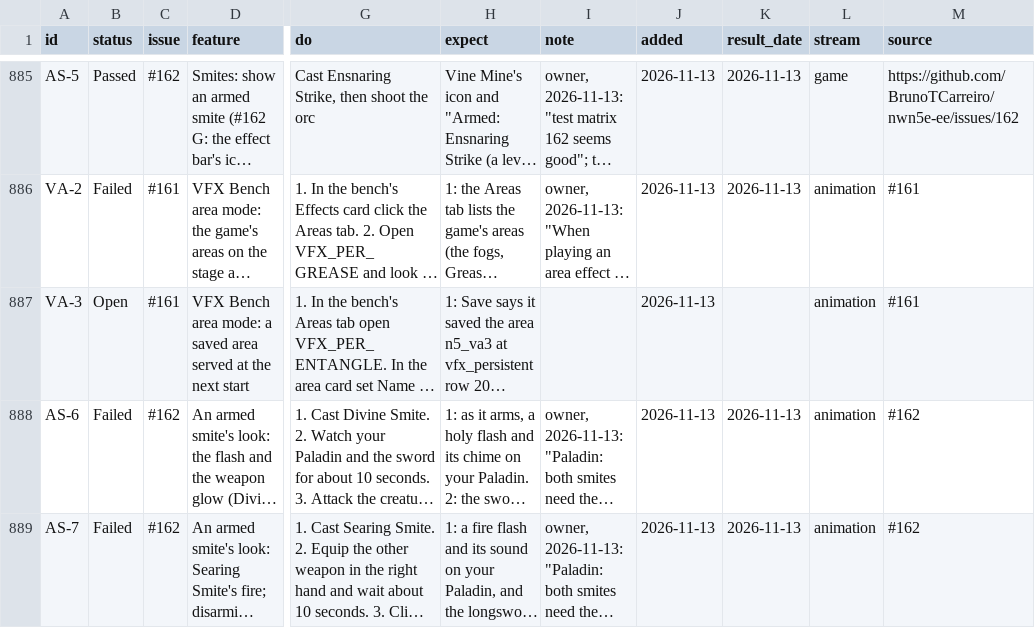
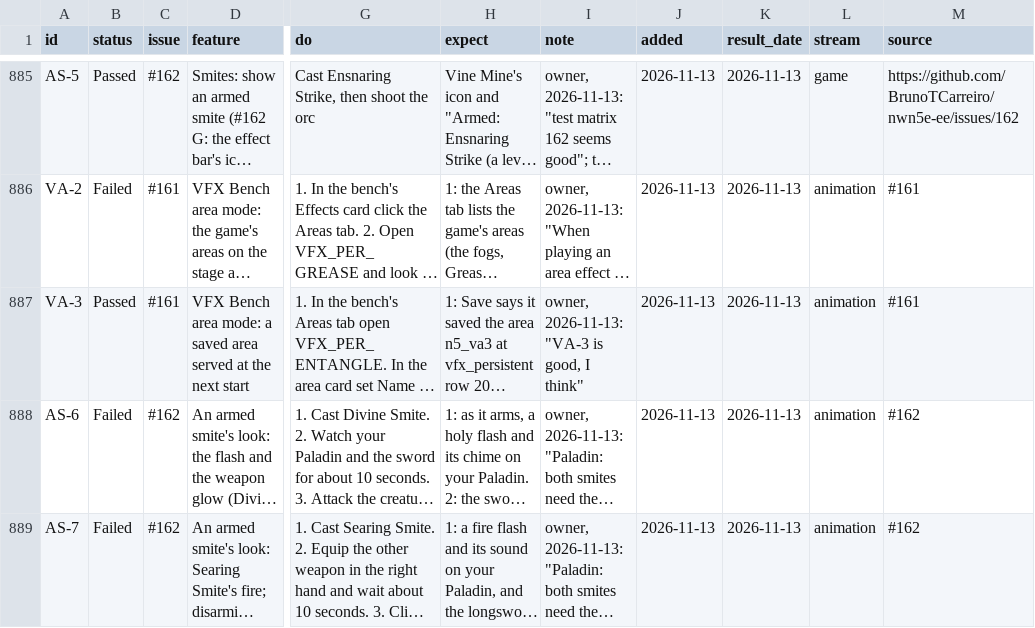
Before and after one commit to BrunoTCarreiro/nwn5e-ee, a CSV file: docs/tests.csv, drawn as a sheet; only a part is shown, gaps mark what is left out; long unchanged cells end in …; the diff covers the shown part only; the diff names each change by its address in the sheet, - before the commit and + after, or states it on an @@ line.

```diff
--- a/docs/tests.csv
+++ b/docs/tests.csv
-B887 (status): Open
+B887 (status): Passed
-I887 (note): (empty)
+I887 (note): owner, 2026-11-13: "VA-3 is good, I think"
-K887 (result_date): (empty)
+K887 (result_date): 2026-11-13
```
Also changed, not shown: 3 edited cells elsewhere in this file.
